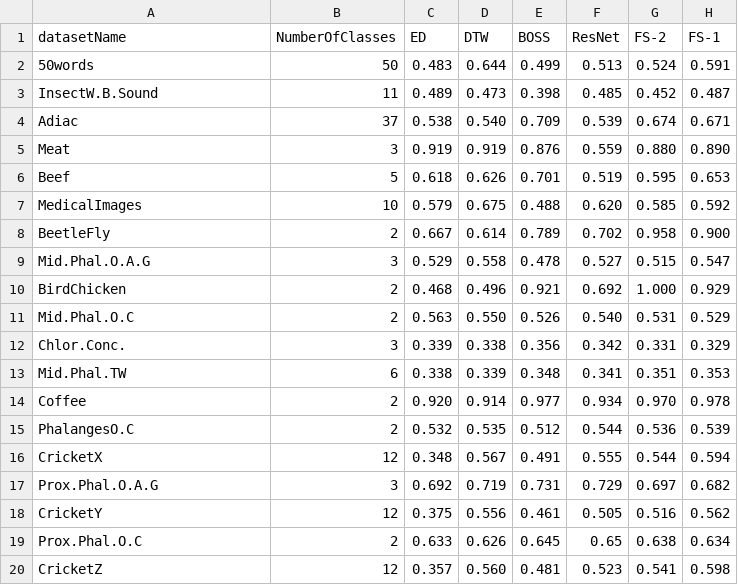
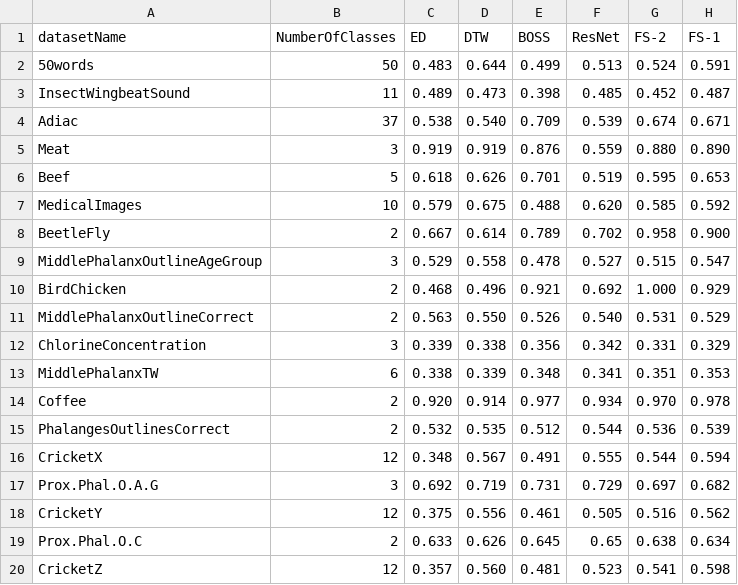
Before and after one commit to kris701/P8, a CSV file: ComparisonData/5shot.csv, drawn as a sheet; only a part is shown.

Commit message:
* Added more configs * Fixed some bad names in the comparison data file

```diff
--- a/ComparisonData/5shot.csv
+++ b/ComparisonData/5shot.csv
@@ -2,3 +2,3 @@ datasetName,NumberOfClasses,ED,DTW,BOSS,ResNet,FS-2,FS-1
 50words,50,0.483,0.644,0.499,0.513,0.524,0.591
-InsectW.B.Sound,11,0.489,0.473,0.398,0.485,0.452,0.487
+InsectWingbeatSound,11,0.489,0.473,0.398,0.485,0.452,0.487
 Adiac,37,0.538,0.540,0.709,0.539,0.674,0.671
@@ -8,9 +8,9 @@ MedicalImages,10,0.579,0.675,0.488,0.620,0.585,0.592
 BeetleFly,2,0.667,0.614,0.789,0.702,0.958,0.900
-Mid.Phal.O.A.G,3,0.529,0.558,0.478,0.527,0.515,0.547
+MiddlePhalanxOutlineAgeGroup,3,0.529,0.558,0.478,0.527,0.515,0.547
 BirdChicken,2,0.468,0.496,0.921,0.692,1.000,0.929
-Mid.Phal.O.C,2,0.563,0.550,0.526,0.540,0.531,0.529
-Chlor.Conc.,3,0.339,0.338,0.356,0.342,0.331,0.329
-Mid.Phal.TW,6,0.338,0.339,0.348,0.341,0.351,0.353
+MiddlePhalanxOutlineCorrect,2,0.563,0.550,0.526,0.540,0.531,0.529
+ChlorineConcentration,3,0.339,0.338,0.356,0.342,0.331,0.329
+MiddlePhalanxTW,6,0.338,0.339,0.348,0.341,0.351,0.353
 Coffee,2,0.920,0.914,0.977,0.934,0.970,0.978
-PhalangesO.C,2,0.532,0.535,0.512,0.544,0.536,0.539
+PhalangesOutlinesCorrect,2,0.532,0.535,0.512,0.544,0.536,0.539
 CricketX,12,0.348,0.567,0.491,0.555,0.544,0.594
```
Also changed, not shown: 12 other files.
